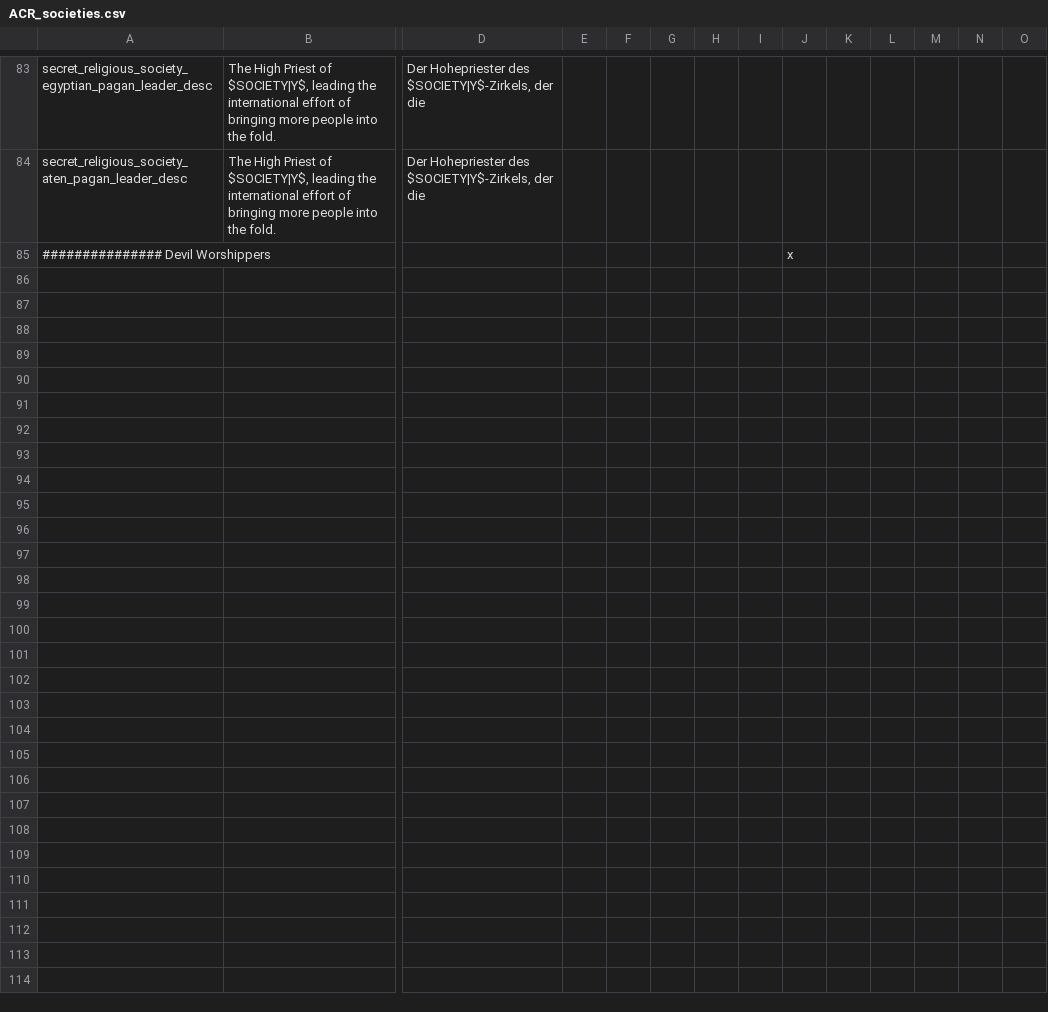
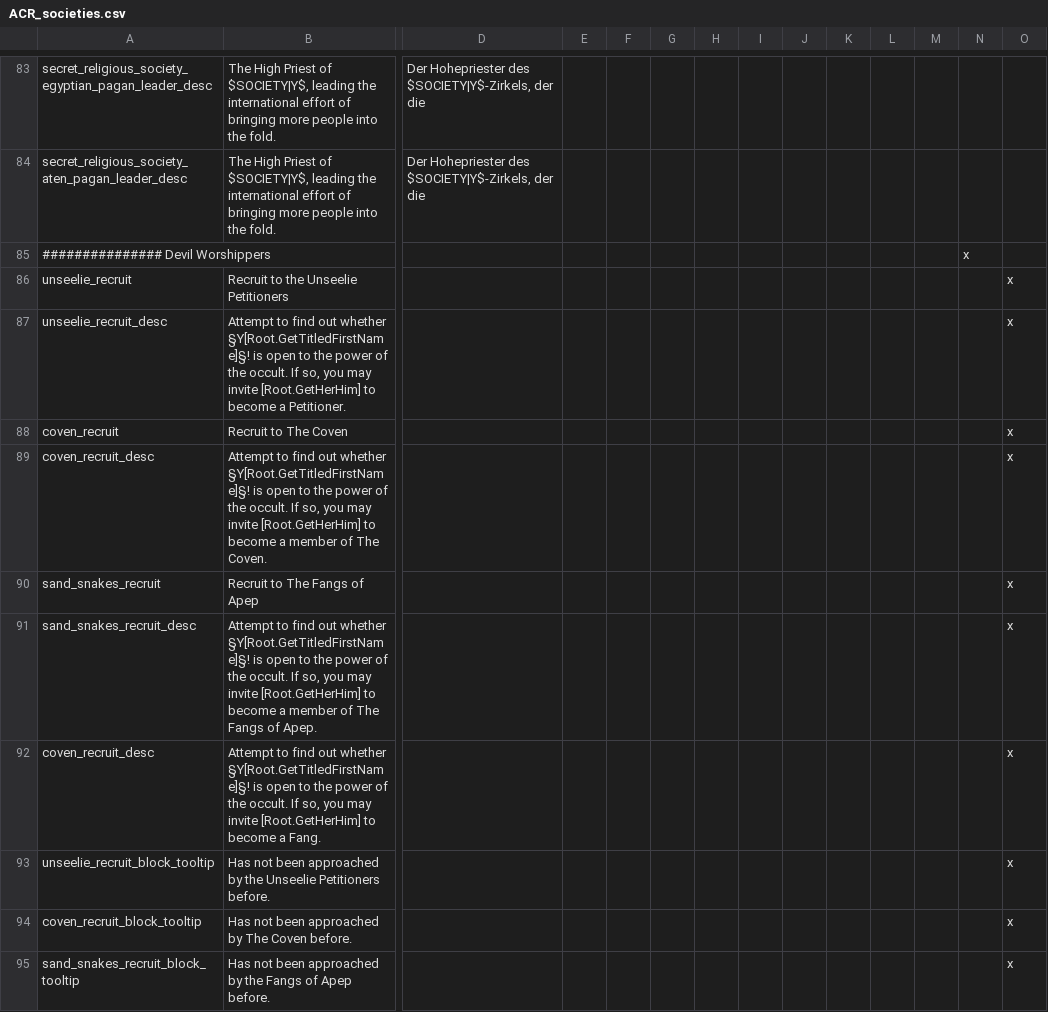
Before and after one commit to Superpat/ancientreligions, a CSV file: AncientReligions/localisation/ACR_societies.csv, drawn as a sheet; only a part is shown, gaps mark what is left out; rows hold the shown columns only; the diff names each change by its address in the sheet, - before the commit and + after, or states it on an @@ line.

```diff
--- a/AncientReligions/localisation/ACR_societies.csv
+++ b/AncientReligions/localisation/ACR_societies.csv
-J85: x
+J85: (empty)
-N85: (empty)
+N85: x
+row 86: unseelie_recruit | Recruit to the Unseelie Petitioners |  |  |  |  |  |  |  |  |  |  |  | x
+row 87: unseelie_recruit_desc | Attempt to find out whether §Y[Root.GetTitledFirstName]§! is open to the power of the occult. If so, you may invite [Root.GetHerHim] to become a Petitioner. |  |  |  |  |  |  |  |  |  |  |  | x
+row 88: coven_recruit | Recruit to The Coven |  |  |  |  |  |  |  |  |  |  |  | x
+row 89: coven_recruit_desc | Attempt to find out whether §Y[Root.GetTitledFirstName]§! is open to the power of the occult. If so, you may invite [Root.GetHerHim] to become a member of The Coven. |  |  |  |  |  |  |  |  |  |  |  | x
+row 90: sand_snakes_recruit | Recruit to The Fangs of Apep |  |  |  |  |  |  |  |  |  |  |  | x
+row 91: sand_snakes_recruit_desc | Attempt to find out whether §Y[Root.GetTitledFirstName]§! is open to the power of the occult. If so, you may invite [Root.GetHerHim] to become a member of The Fangs of Apep. |  |  |  |  |  |  |  |  |  |  |  | x
+row 92: coven_recruit_desc | Attempt to find out whether §Y[Root.GetTitledFirstName]§! is open to the power of the occult. If so, you may invite [Root.GetHerHim] to become a Fang. |  |  |  |  |  |  |  |  |  |  |  | x
+row 93: unseelie_recruit_block_tooltip | Has not been approached by the Unseelie Petitioners before. |  |  |  |  |  |  |  |  |  |  |  | x
+row 94: coven_recruit_block_tooltip | Has not been approached by The Coven before. |  |  |  |  |  |  |  |  |  |  |  | x
+row 95: sand_snakes_recruit_block_tooltip | Has not been approached by the Fangs of Apep before. |  |  |  |  |  |  |  |  |  |  |  | x
```
Also changed, not shown: AncientReligions/localisation/ACR_hellenic_events.csv, 6 other files.
